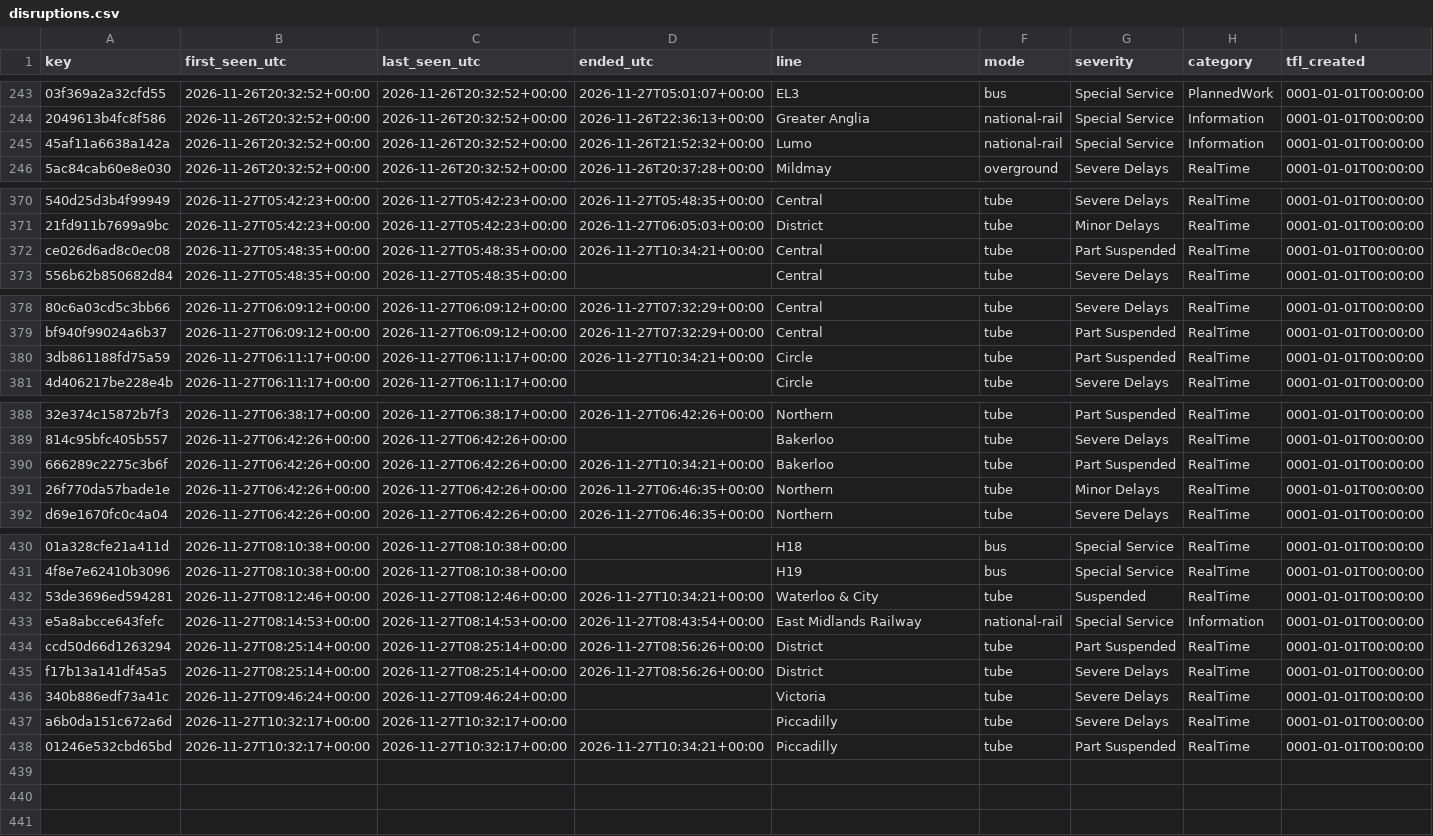
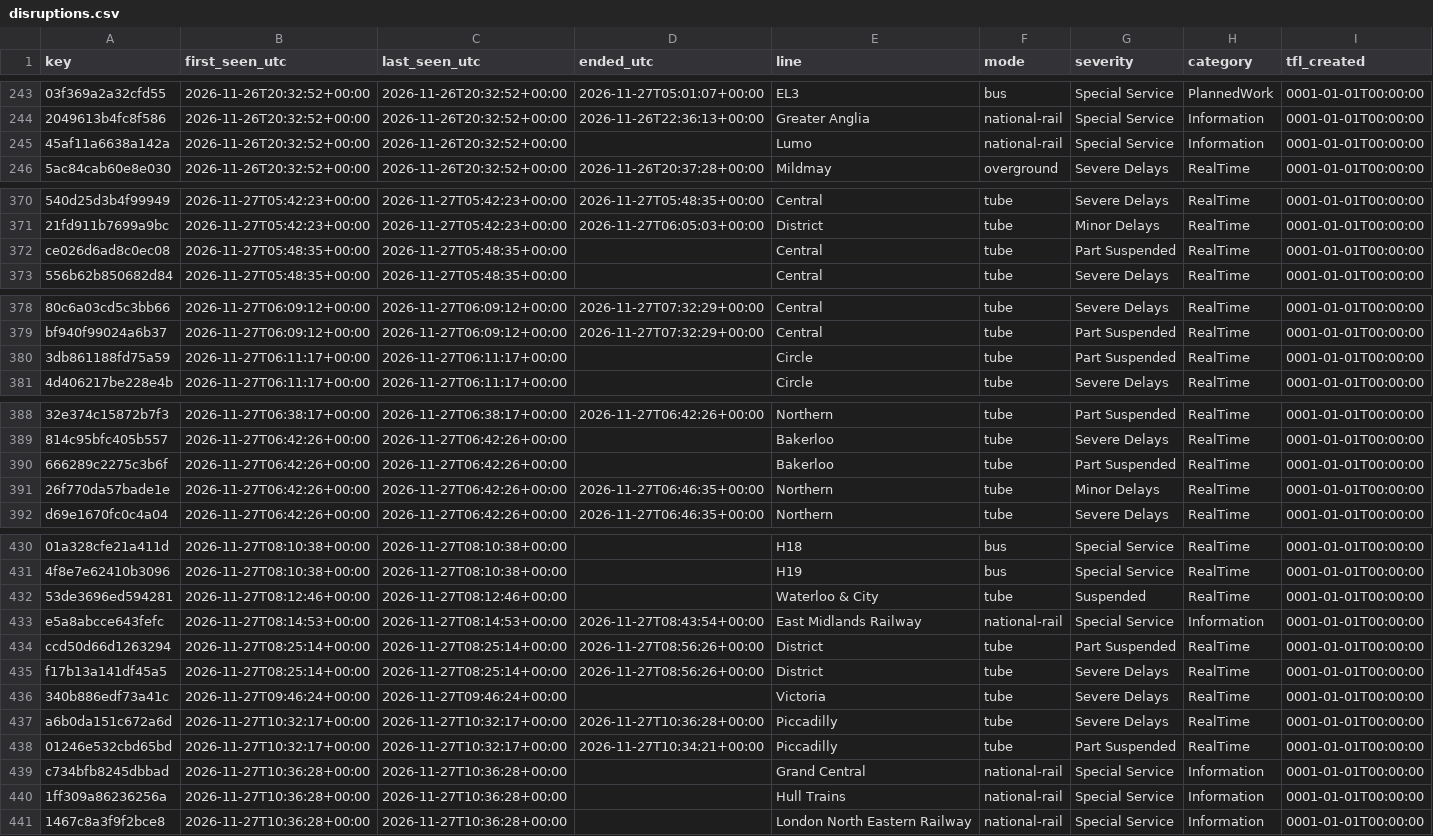
Before and after one commit to amiralichalabi/TfL_report, a CSV file: disruptions.csv, drawn as a sheet; only a part is shown, gaps mark what is left out; rows hold the shown columns only; the diff covers the shown part only; the diff names each change by its address in the sheet, - before the commit and + after, or states it on an @@ line.

Commit message:
update disruptions

```diff
--- a/disruptions.csv
+++ b/disruptions.csv
-D245 (ended_utc): 2026-11-26T21:52:32+00:00
+D245 (ended_utc): (empty)
-D372 (ended_utc): 2026-11-27T10:34:21+00:00
+D372 (ended_utc): (empty)
-D380 (ended_utc): 2026-11-27T10:34:21+00:00
+D380 (ended_utc): (empty)
-D390 (ended_utc): 2026-11-27T10:34:21+00:00
+D390 (ended_utc): (empty)
-D432 (ended_utc): 2026-11-27T10:34:21+00:00
+D432 (ended_utc): (empty)
-D437 (ended_utc): (empty)
+D437 (ended_utc): 2026-11-27T10:36:28+00:00
+row 439: c734bfb8245dbbad | 2026-11-27T10:36:28+00:00 | 2026-11-27T10:36:28+00:00 |  | Grand Central | national-rail | Special Service | Information | 0001-01-01T00:00:00
+row 440: 1ff309a86236256a | 2026-11-27T10:36:28+00:00 | 2026-11-27T10:36:28+00:00 |  | Hull Trains | national-rail | Special Service | Information | 0001-01-01T00:00:00
+row 441: 1467c8a3f9f2bce8 | 2026-11-27T10:36:28+00:00 | 2026-11-27T10:36:28+00:00 |  | London North Eastern Railway | national-rail | Special Service | Information | 0001-01-01T00:00:00
```
Also changed, not shown: 1 edited cell elsewhere in this file, 1 other file.
